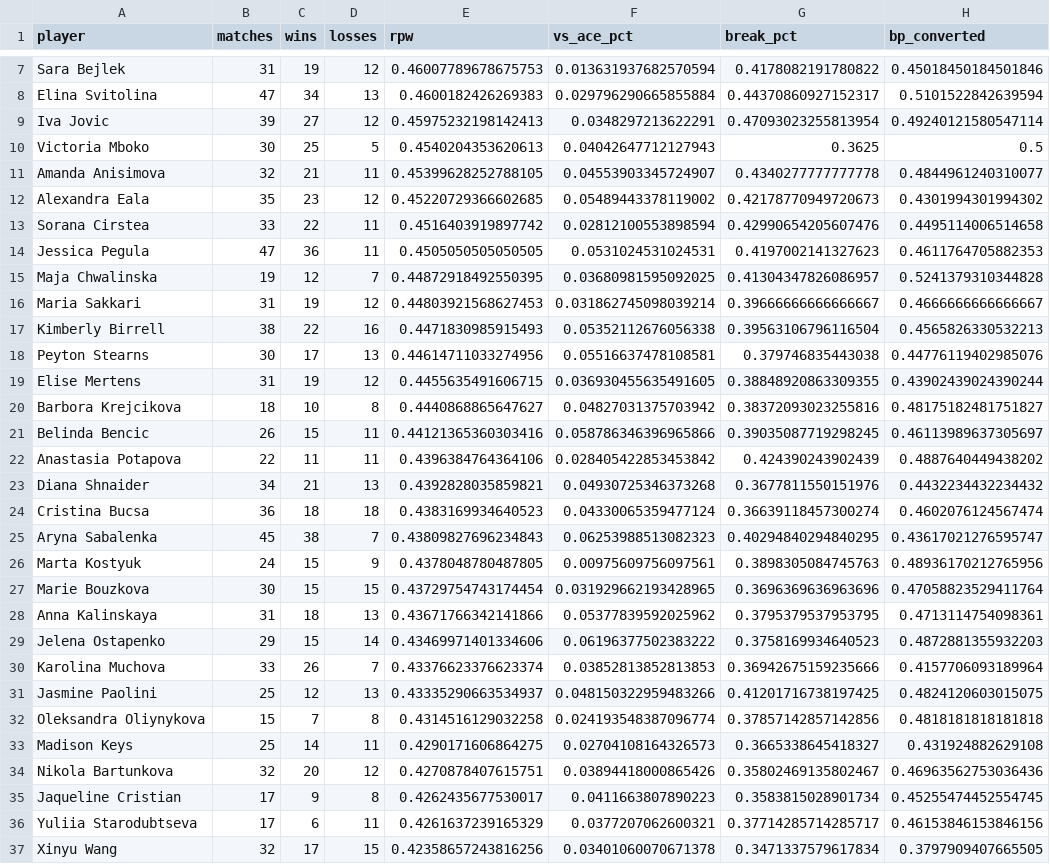
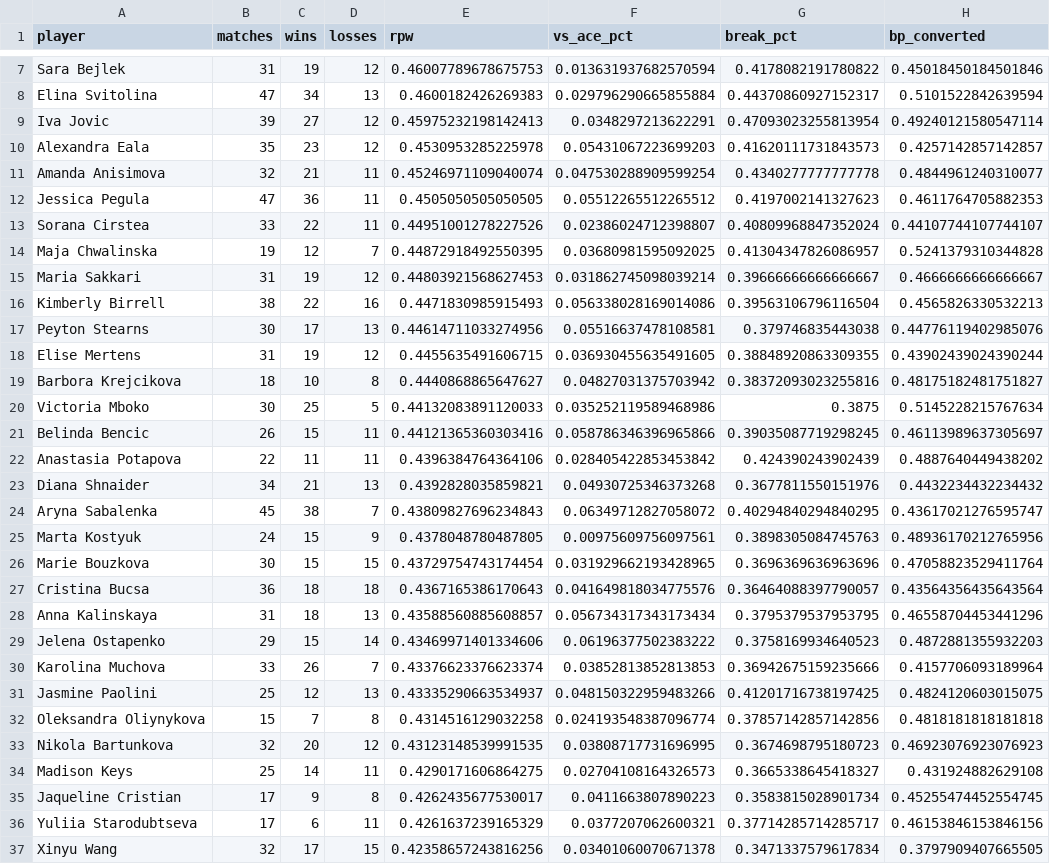
Before and after one commit to karlewaczko/TennisSharpBot, a CSV file: data/processed/ta_leaders_wta_top50_return_hard.csv, drawn as a sheet; only a part is shown, gaps mark what is left out; the diff covers the shown part only.

```diff
--- a/data/processed/ta_leaders_wta_top50_return_hard.csv
+++ b/data/processed/ta_leaders_wta_top50_return_hard.csv
@@ -9,10 +9,9 @@ Elina Svitolina,47,34,13,0.4600182426269383,0.029796290665855884,0.4437086092715
 Iva Jovic,39,27,12,0.45975232198142413,0.0348297213622291,0.47093023255813954,0.49240121580547114
-Victoria Mboko,30,25,5,0.4540204353620613,0.04042647712127943,0.3625,0.5
-Amanda Anisimova,32,21,11,0.45399628252788105,0.04553903345724907,0.4340277777777778,0.4844961240310077
-Alexandra Eala,35,23,12,0.45220729366602685,0.05489443378119002,0.42178770949720673,0.4301994301994302
-Sorana Cirstea,33,22,11,0.4516403919897742,0.02812100553898594,0.42990654205607476,0.4495114006514658
-Jessica Pegula,47,36,11,0.4505050505050505,0.0531024531024531,0.4197002141327623,0.4611764705882353
+Alexandra Eala,35,23,12,0.4530953285225978,0.05431067223699203,0.41620111731843573,0.4257142857142857
+Amanda Anisimova,32,21,11,0.45246971109040074,0.047530288909599254,0.4340277777777778,0.4844961240310077
+Jessica Pegula,47,36,11,0.4505050505050505,0.05512265512265512,0.4197002141327623,0.4611764705882353
+Sorana Cirstea,33,22,11,0.44951001278227526,0.02386024712398807,0.40809968847352024,0.44107744107744107
 Maja Chwalinska,19,12,7,0.44872918492550395,0.03680981595092025,0.41304347826086957,0.5241379310344828
 Maria Sakkari,31,19,12,0.44803921568627453,0.031862745098039214,0.39666666666666667,0.4666666666666667
-Kimberly Birrell,38,22,16,0.4471830985915493,0.05352112676056338,0.39563106796116504,0.4565826330532213
+Kimberly Birrell,38,22,16,0.4471830985915493,0.056338028169014086,0.39563106796116504,0.4565826330532213
 Peyton Stearns,30,17,13,0.44614711033274956,0.05516637478108581,0.379746835443038,0.44776119402985076
@@ -20,2 +19,3 @@ Elise Mertens,31,19,12,0.4455635491606715,0.036930455635491605,0.388489208633093
 Barbora Krejcikova,18,10,8,0.4440868865647627,0.04827031375703942,0.38372093023255816,0.48175182481751827
+Victoria Mboko,30,25,5,0.44132083891120033,0.035252119589468986,0.3875,0.5145228215767634
 Belinda Bencic,26,15,11,0.44121365360303416,0.058786346396965866,0.39035087719298245,0.46113989637305697
@@ -23,7 +23,7 @@ Anastasia Potapova,22,11,11,0.4396384764364106,0.028405422853453842,0.4243902439
 Diana Shnaider,34,21,13,0.4392828035859821,0.04930725346373268,0.3677811550151976,0.4432234432234432
-Cristina Bucsa,36,18,18,0.4383169934640523,0.04330065359477124,0.36639118457300274,0.4602076124567474
-Aryna Sabalenka,45,38,7,0.43809827696234843,0.06253988513082323,0.40294840294840295,0.43617021276595747
+Aryna Sabalenka,45,38,7,0.43809827696234843,0.06349712827058072,0.40294840294840295,0.43617021276595747
 Marta Kostyuk,24,15,9,0.4378048780487805,0.00975609756097561,0.3898305084745763,0.48936170212765956
 Marie Bouzkova,30,15,15,0.43729754743174454,0.031929662193428965,0.3696369636963696,0.47058823529411764
-Anna Kalinskaya,31,18,13,0.43671766342141866,0.05377839592025962,0.3795379537953795,0.4713114754098361
+Cristina Bucsa,36,18,18,0.4367165386170643,0.041649818034775576,0.36464088397790057,0.43564356435643564
+Anna Kalinskaya,31,18,13,0.43588560885608857,0.056734317343173434,0.3795379537953795,0.46558704453441296
 Jelena Ostapenko,29,15,14,0.43469971401334606,0.06196377502383222,0.3758169934640523,0.4872881355932203
@@ -32,4 +32,4 @@ Jasmine Paolini,25,12,13,0.43335290663534937,0.048150322959483266,0.412017167381
 Oleksandra Oliynykova,15,7,8,0.4314516129032258,0.024193548387096774,0.37857142857142856,0.4818181818181818
+Nikola Bartunkova,32,20,12,0.43123148539991535,0.03808717731696995,0.3674698795180723,0.46923076923076923
 Madison Keys,25,14,11,0.4290171606864275,0.02704108164326573,0.3665338645418327,0.431924882629108
-Nikola Bartunkova,32,20,12,0.4270878407615751,0.03894418000865426,0.35802469135802467,0.46963562753036436
 Jaqueline Cristian,17,9,8,0.4262435677530017,0.0411663807890223,0.3583815028901734,0.45255474452554745
```
Also changed, not shown: 4 added rows, 4 removed rows and 5 edited cells elsewhere in this file, data/processed/forecasts_log.csv, data/processed/player_profiles_wta.csv, 13 other files.
